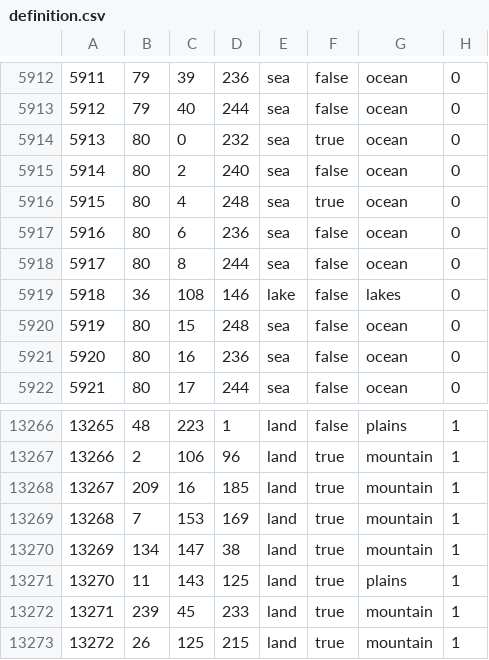
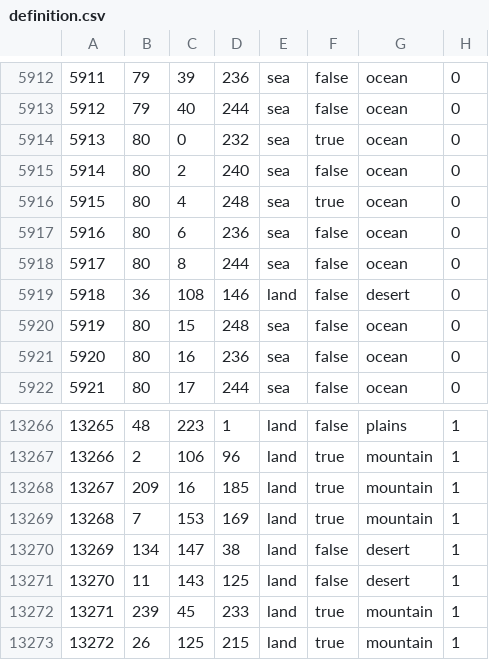
Before and after one commit to GoldonGao/d-honneur, a CSV file: map/definition.csv, drawn as a sheet; only a part is shown, gaps mark what is left out.

```diff
--- a/map/definition.csv
+++ b/map/definition.csv
@@ -5918,3 +5918,3 @@
 5917;80;8;244;sea;false;ocean;0
-5918;36;108;146;lake;false;lakes;0
+5918;36;108;146;land;false;desert;0
 5919;80;15;248;sea;false;ocean;0
@@ -13269,4 +13269,4 @@
 13268;7;153;169;land;true;mountain;1
-13269;134;147;38;land;true;mountain;1
-13270;11;143;125;land;true;plains;1
+13269;134;147;38;land;false;desert;1
+13270;11;143;125;land;false;desert;1
 13271;239;45;233;land;true;mountain;1
```
Also changed, not shown: 24 other files.
